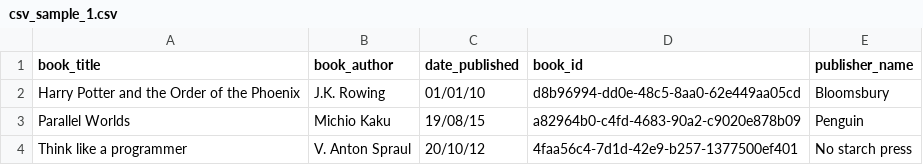
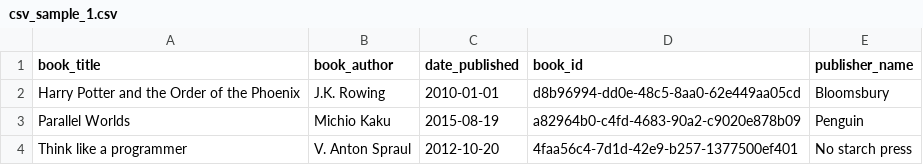
Before and after one commit to CRMGB/documentHandler, a CSV file: csv_samples/csv_sample_1.csv, drawn as a sheet.

Commit message:
Added Django tables 2 to display content dinamically and corrections from the view as well as the templates

```diff
--- a/csv_samples/csv_sample_1.csv
+++ b/csv_samples/csv_sample_1.csv
@@ -1,4 +1,4 @@
 book_title,book_author,date_published,book_id,publisher_name
-Harry Potter and the Order of the Phoenix,J.K. Rowing,01/01/10,d8b96994-dd0e-48c5-8aa0-62e449aa05cd,Bloomsbury
-Parallel Worlds,Michio Kaku,19/08/15,a82964b0-c4fd-4683-90a2-c9020e878b09,Penguin
-Think like a programmer,V. Anton Spraul,20/10/12,4faa56c4-7d1d-42e9-b257-1377500ef401,No starch press
+Harry Potter and the Order of the Phoenix,J.K. Rowing,2010-01-01,d8b96994-dd0e-48c5-8aa0-62e449aa05cd,Bloomsbury
+Parallel Worlds,Michio Kaku,2015-08-19,a82964b0-c4fd-4683-90a2-c9020e878b09,Penguin
+Think like a programmer,V. Anton Spraul,2012-10-20,4faa56c4-7d1d-42e9-b257-1377500ef401,No starch press
```
Also changed, not shown: 5 other files.
